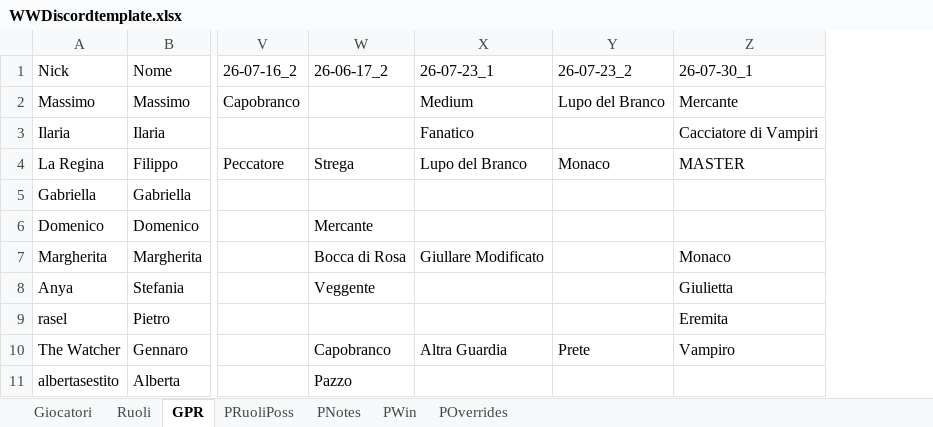
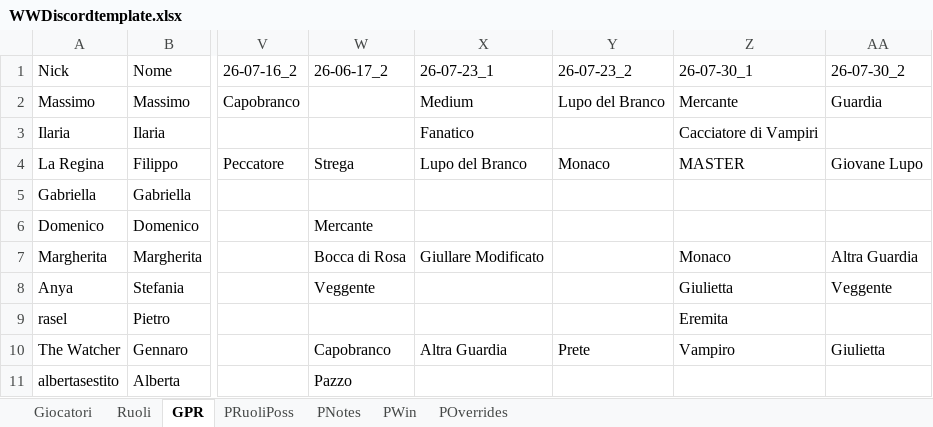
Before and after one commit to FilippoMart/WW-Discord, an Excel workbook: WWDiscordtemplate.xlsx, sheet GPR, drawn as a sheet; only a part is shown, gaps mark what is left out; values as stored, in another font and other column widths than the file's, no borders; the diff names each change by its address in the sheet, - before the commit and + after, or states it on an @@ line.

Commit message:
Add game 26-07-30_2: Villaggio/Mistici win, Giovane Lupo=Romeo (Giulietta's target)

```diff
--- a/WWDiscordtemplate.xlsx (sheet GPR)
+++ b/WWDiscordtemplate.xlsx (sheet GPR)
+column AA (26-07-30_2), rows 2-10: Guardia |  | Giovane Lupo |  |  | Altra Guardia | Veggente |  | Giulietta
```
Also changed, not shown: sheet POverrides, sheet PWin, sheet PRuoliPoss, sheet PNotes, 1 other file.
